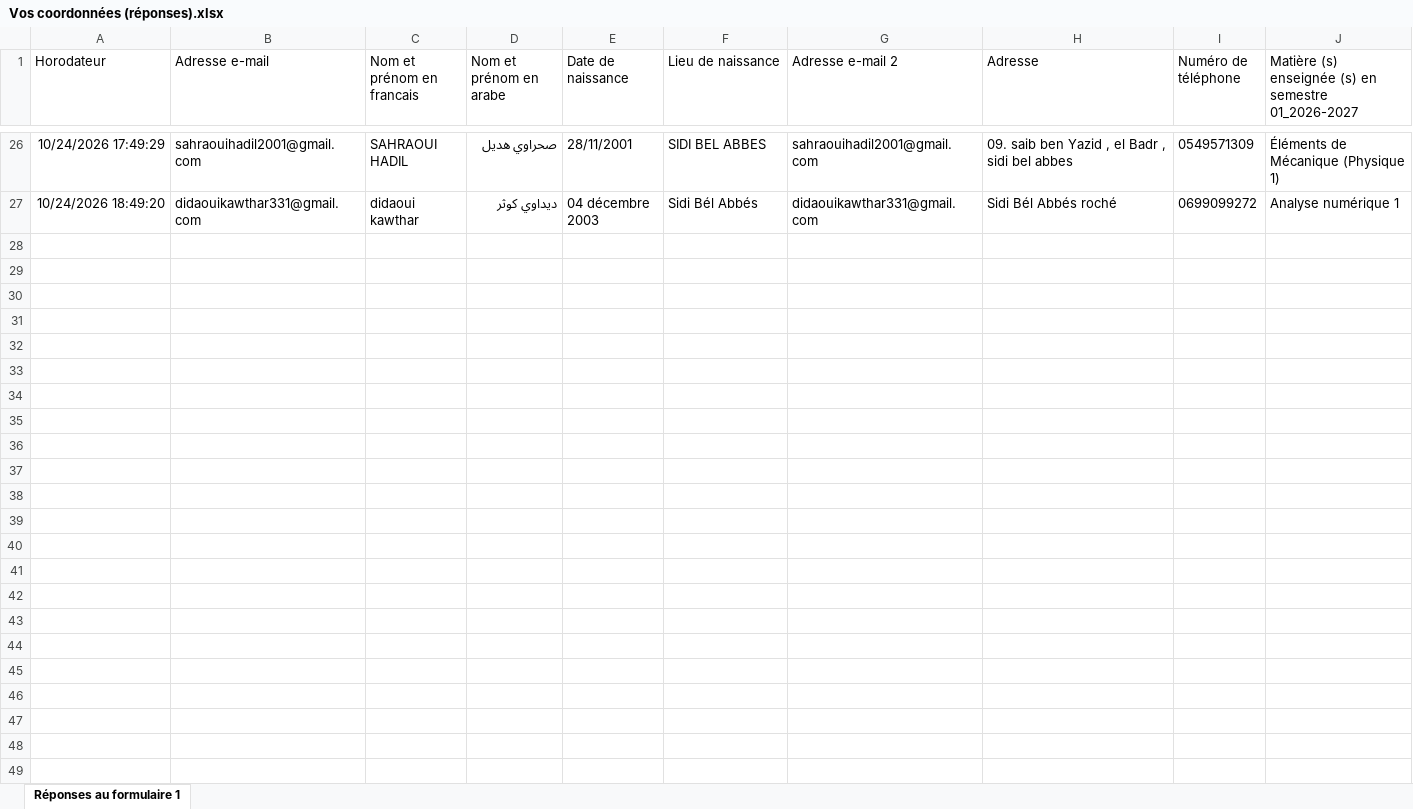
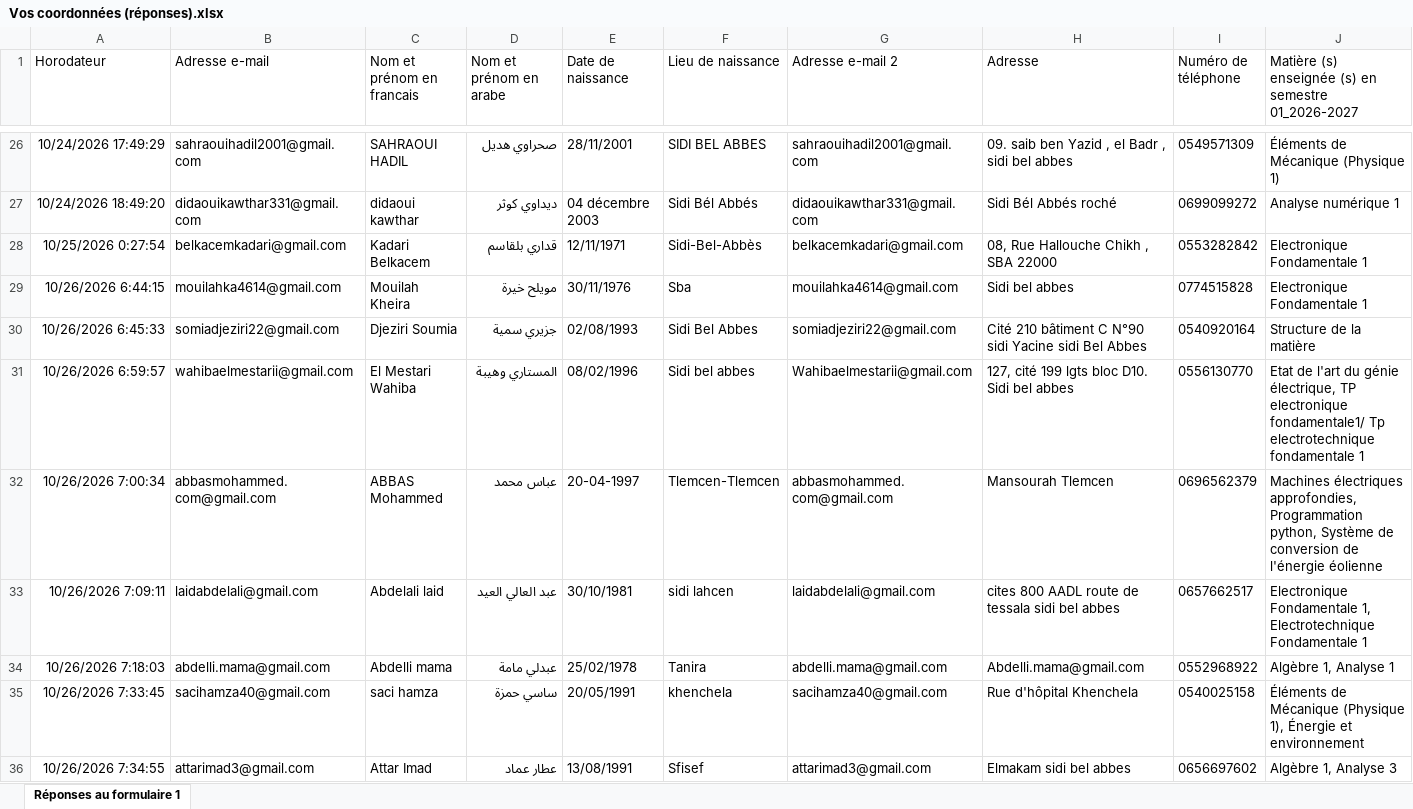
Before and after one commit to EDT-ELT-DEPARTMENT/G-n-rateur-administratif-FGE, an Excel workbook: Vos coordonnées (réponses).xlsx, sheet Réponses au formulaire 1, drawn as a sheet; only a part is shown, gaps mark what is left out; values as stored, in another font and other column widths than the file's, no borders; charts and pictures and table styles not drawn; rows hold the shown columns only; the diff covers the shown part only; the diff names each change by its address in the sheet, - before the commit and + after, or states it on an @@ line.

Commit message:
Add files via upload

```diff
--- a/Vos coordonnées (réponses).xlsx (sheet Réponses au formulaire 1)
+++ b/Vos coordonnées (réponses).xlsx (sheet Réponses au formulaire 1)
+row 28: 10/25/2026 0:27:54 | belkacemkadari@gmail.com | Kadari Belkacem | قداري بلقاسم | 12/11/1971 | Sidi-Bel-Abbès | belkacemkadari@gmail.com | 08, Rue Hallouche Chikh , SBA 22000 | 0553282842 | Electronique Fondamentale 1
+row 29: 10/26/2026 6:44:15 | mouilahka4614@gmail.com | Mouilah Kheira | مويلح خيرة | 30/11/1976 | Sba | mouilahka4614@gmail.com | Sidi bel abbes | 0774515828 | Electronique Fondamentale 1
+row 30: 10/26/2026 6:45:33 | somiadjeziri22@gmail.com | Djeziri Soumia | جزيري سمية | 02/08/1993 | Sidi Bel Abbes | somiadjeziri22@gmail.com | Cité 210 bâtiment C N°90 sidi Yacine sidi Bel Abbes | 0540920164 | Structure de la matière
+row 31: 10/26/2026 6:59:57 | wahibaelmestarii@gmail.com | El Mestari Wahiba | المستاري وهيبة | 08/02/1996 | Sidi bel abbes | Wahibaelmestarii@gmail.com | 127, cité 199 lgts bloc D10. Sidi bel abbes | 0556130770 | Etat de l'art du génie électrique, TP electronique fondamentale1/ Tp electrotechnique fondamentale 1
+row 32: 10/26/2026 7:00:34 | abbasmohammed.com@gmail.com | ABBAS Mohammed | عباس محمد | 20-04-1997 | Tlemcen-Tlemcen | abbasmohammed.com@gmail.com | Mansourah Tlemcen | 0696562379 | Machines électriques approfondies, Programmation python, Système de conversion de l'énergie éolienne
+row 33: 10/26/2026 7:09:11 | laidabdelali@gmail.com | Abdelali laid | عبد العالي العيد | 30/10/1981 | sidi lahcen | laidabdelali@gmail.com | cites 800 AADL route de tessala sidi bel abbes | 0657662517 | Electronique Fondamentale 1, Electrotechnique Fondamentale 1
+row 34: 10/26/2026 7:18:03 | abdelli.mama@gmail.com | Abdelli mama | عبدلي مامة | 25/02/1978 | Tanira | abdelli.mama@gmail.com | Abdelli.mama@gmail.com | 0552968922 | Algèbre 1, Analyse 1
+row 35: 10/26/2026 7:33:45 | sacihamza40@gmail.com | saci hamza | ساسي حمزة | 20/05/1991 | khenchela | sacihamza40@gmail.com | Rue d'hôpital Khenchela | 0540025158 | Éléments de Mécanique (Physique 1), Énergie et environnement
+row 36: 10/26/2026 7:34:55 | attarimad3@gmail.com | Attar Imad | عطار عماد | 13/08/1991 | Sfisef | attarimad3@gmail.com | Elmakam sidi bel abbes | 0656697602 | Algèbre 1, Analyse 3
```
Also changed, not shown: 9 added rows and 6 edited cells elsewhere in this sheet.
